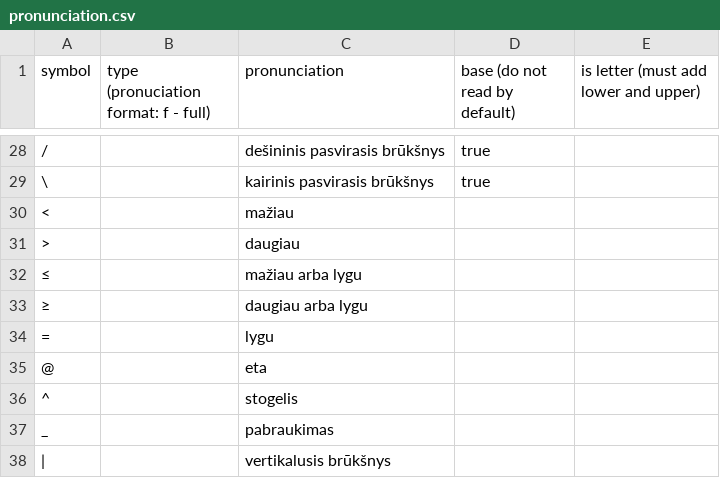
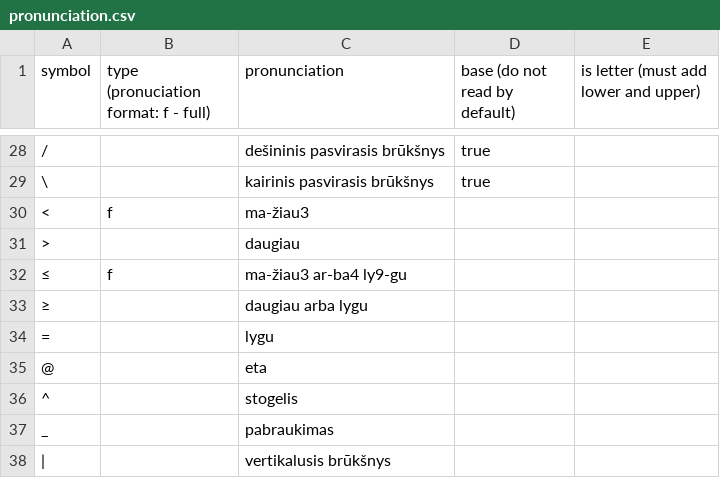
Before and after one commit to airenas/tts-line, a CSV file: internal/pkg/acronyms/data/pronunciation.csv, drawn as a sheet; only a part is shown, gaps mark what is left out; the diff names each change by its address in the sheet, - before the commit and + after, or states it on an @@ line.

Commit message:
fix: 'mažiau'

```diff
--- a/internal/pkg/acronyms/data/pronunciation.csv
+++ b/internal/pkg/acronyms/data/pronunciation.csv
-B30: (empty)
+B30: f
-C30 (pronunciation): mažiau
+C30 (pronunciation): ma-žiau3
-B32: (empty)
+B32: f
-C32 (pronunciation): mažiau arba lygu
+C32 (pronunciation): ma-žiau3 ar-ba4 ly9-gu
```
